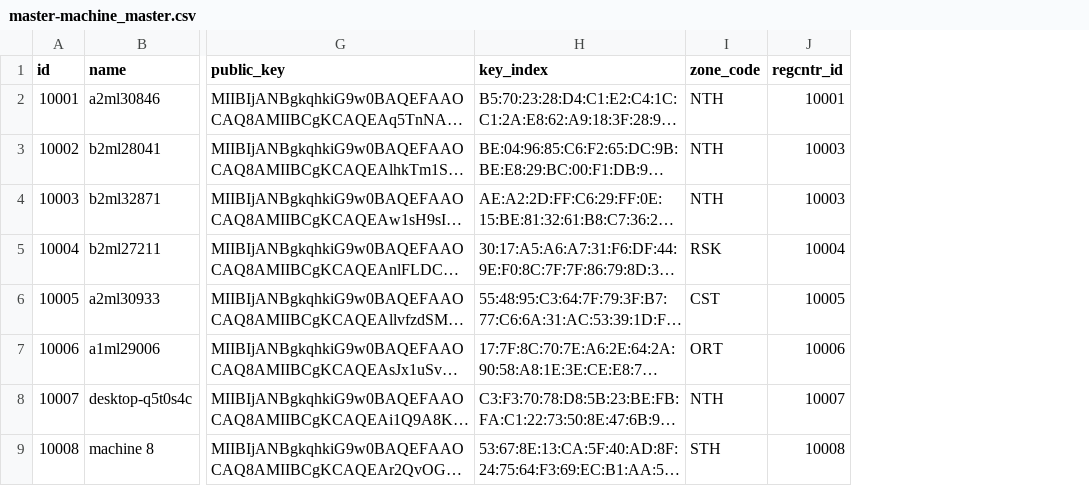
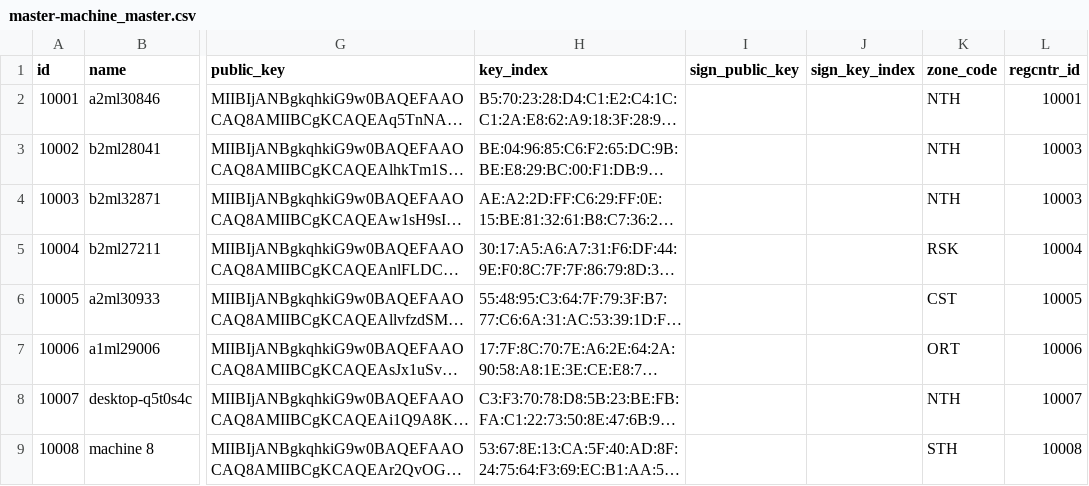
Before and after one commit to zpass-tech-team/mosip-data, a CSV file: data-dml/mosip_master/dml/master-machine_master.csv, drawn as a sheet; only a part is shown, gaps mark what is left out; long unchanged cells end in …; the diff names each change by its address in the sheet, - before the commit and + after, or states it on an @@ line.

Commit message:
MOSIP-15627 sign_public_key and Sign_keyindex columns added in csv and dml scripts

```diff
--- a/data-dml/mosip_master/dml/master-machine_master.csv
+++ b/data-dml/mosip_master/dml/master-machine_master.csv
+column I (sign_public_key), empty
+column J (sign_key_index), empty
```
Also changed, not shown: 1 other file.
